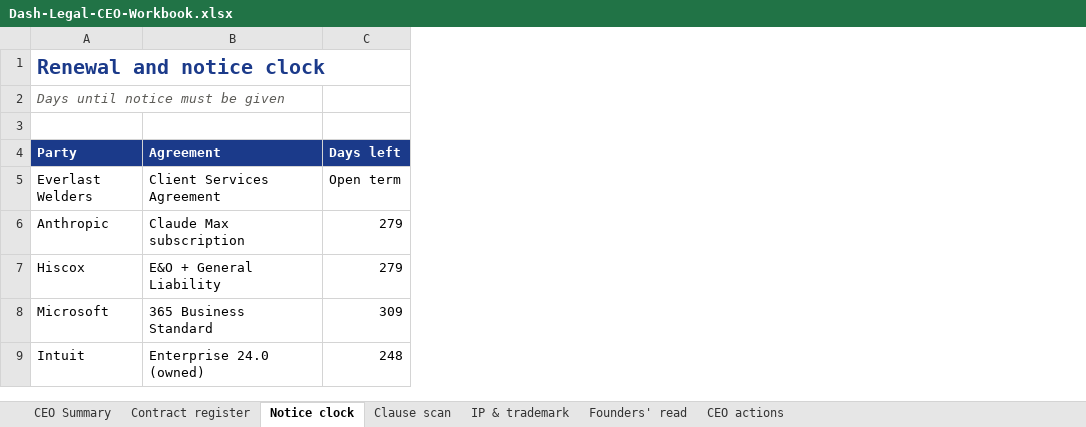
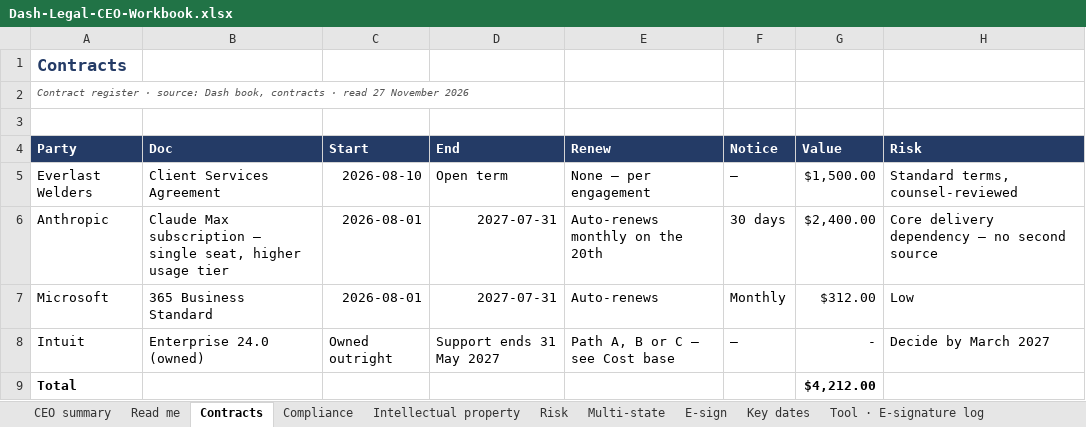
Before and after one commit to 196969/dash-app-, an Excel workbook: Dash-Legal-CEO-Workbook.xlsx, sheet Contracts, drawn as a sheet; values as stored, in another font and other column widths than the file's, no borders; removed rows and columns are numbered as before the commit, all else as after; the diff names each change by its address in the sheet, - before the commit and + after, or states it on an @@ line.

```diff
--- a/Dash-Legal-CEO-Workbook.xlsx (sheet Contracts)
+++ b/Dash-Legal-CEO-Workbook.xlsx (sheet Contracts)
-sheet tab: CEO Summary
+sheet tab: CEO summary
-sheet tab: Contract register
+sheet tab: Read me
-sheet tab: Notice clock
+sheet tab: Contracts
-sheet tab: Clause scan
+sheet tab: Compliance
-sheet tab: IP & trademark
+sheet tab: Intellectual property
-sheet tab: Founders' read
+sheet tab: Risk
-sheet tab: CEO actions
+sheet tab: Multi-state
+sheet tab: E-sign
+sheet tab: Key dates
+sheet tab: Tool · E-signature log
-column C (Days left), rows 5-6: Open term | 279; rows 8-9: 309 | 248
+column C (Start), rows 5-8: 2026-08-10 | 2026-08-01 | 2026-08-01 | Owned outright
+column D (End), rows 5-8: Open term | 2027-07-31 | 2027-07-31 | Support ends 31 May 2027
+column E (Renew), rows 5-8: None — per engagement | Auto-renews monthly on the 20th | Auto-renews | Path A, B or C — see Cost base
+column F (Notice), rows 5-8: — | 30 days | Monthly | —
+column G (Value), rows 5-8: $1,500.00 | $2,400.00 | $312.00 | -
+column H (Risk), rows 5-8: Standard terms, counsel-reviewed | Core delivery dependency — no second source | Low | Decide by March 2027
-A1 (Party): Renewal and notice clock
+A1 (Party): Contracts
@@ A1:A2 text size: smaller @@
-A1 text colour: #1B3A8A
+A1 text colour: #243B66
-A2 (Party): Days until notice must be given
+A2 (Party): Contract register · source: Dash book, contracts · read 27 November 2026
-A4:B4 fill: #1B3A8A
+A4:B4 fill: #243B66
-B4: Agreement
+B4: Doc
-B6 (Doc): Claude Max subscription
+B6 (Doc): Claude Max subscription — single seat, higher usage tier
-row 7: Hiscox | E&O + General Liability | 279
+row 9: Total |  |  |  |  |  | $4,212.00
```
Also changed, not shown: sheet CEO summary, sheet Read me, sheet Compliance, sheet Risk, sheet Multi-state, sheet Intellectual property, other sheet tabs, Dash-Books-CEO-Workbook.xlsx, Dash-Command-CEO-Workbook.xlsx, 14 other files.
